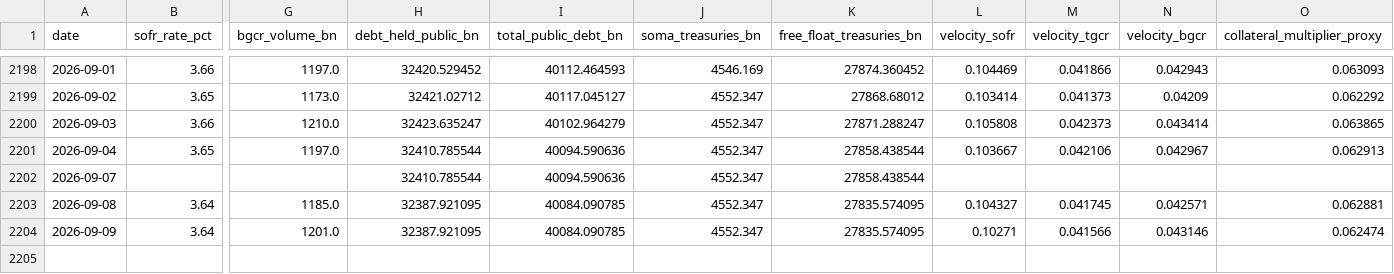
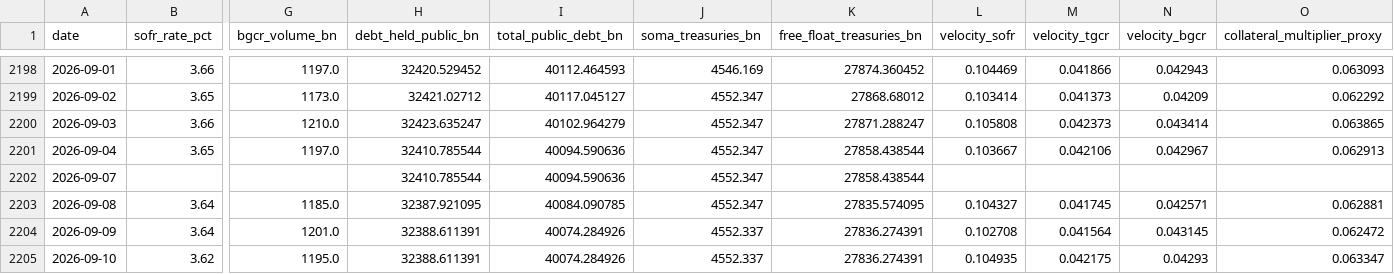
Before and after one commit to AugustineCarB/collateral_multiplier, a CSV file: data/collateral_multiplier_proxy.csv, drawn as a sheet; only a part is shown, gaps mark what is left out; rows hold the shown columns only; the diff names each change by its address in the sheet, - before the commit and + after, or states it on an @@ line.

```diff
--- a/data/collateral_multiplier_proxy.csv
+++ b/data/collateral_multiplier_proxy.csv
-H2204 (debt_held_public_bn): 32387.921095
+H2204 (debt_held_public_bn): 32388.611391
-I2204 (total_public_debt_bn): 40084.090785
+I2204 (total_public_debt_bn): 40074.284926
-J2204 (soma_treasuries_bn): 4552.347
+J2204 (soma_treasuries_bn): 4552.337
-K2204 (free_float_treasuries_bn): 27835.574095
+K2204 (free_float_treasuries_bn): 27836.274391
-L2204 (velocity_sofr): 0.10271
+L2204 (velocity_sofr): 0.102708
-M2204 (velocity_tgcr): 0.041566
+M2204 (velocity_tgcr): 0.041564
-N2204 (velocity_bgcr): 0.043146
+N2204 (velocity_bgcr): 0.043145
-O2204 (collateral_multiplier_proxy): 0.062474
+O2204 (collateral_multiplier_proxy): 0.062472
+row 2205: 2026-09-10 | 3.62 | 1195.0 | 32388.611391 | 40074.284926 | 4552.337 | 27836.274391 | 0.104935 | 0.042175 | 0.04293 | 0.063347
```
Also changed, not shown: 1 other file.
